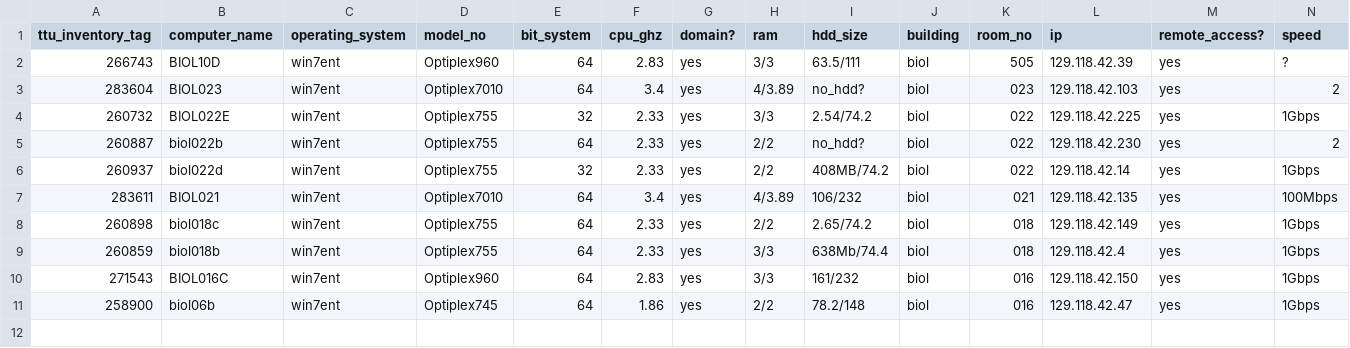
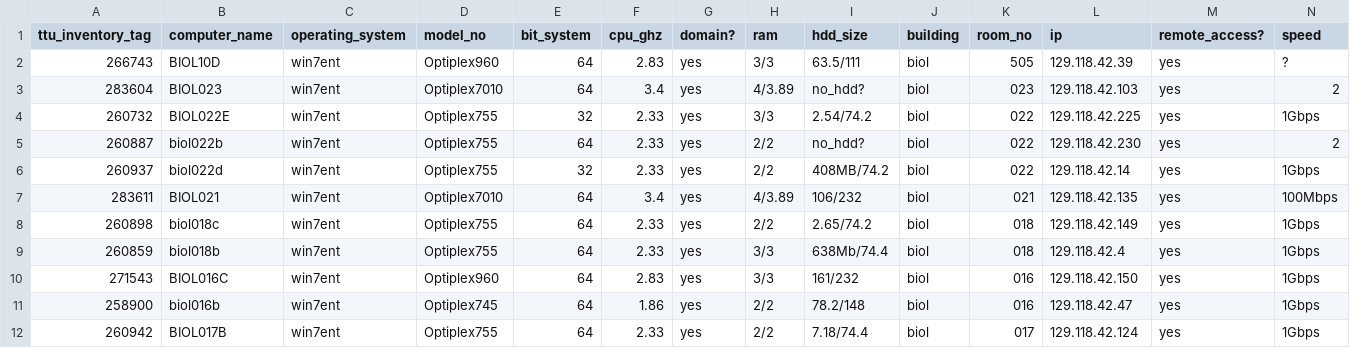
Before and after one commit to mhalsey/biology_computers, a CSV file: inventory.csv, drawn as a sheet; only a part is shown; rows hold the shown columns only; the diff names each change by its address in the sheet, - before the commit and + after, or states it on an @@ line.

Commit message:
Update inventory.csv

```diff
--- a/inventory.csv
+++ b/inventory.csv
-B11 (computer_name): biol06b
+B11 (computer_name): biol016b
+row 12: 260942 | BIOL017B | win7ent | Optiplex755 | 64 | 2.33 | yes | 2/2 | 7.18/74.4 | biol | 017 | 129.118.42.124 | yes | 1Gbps
```
